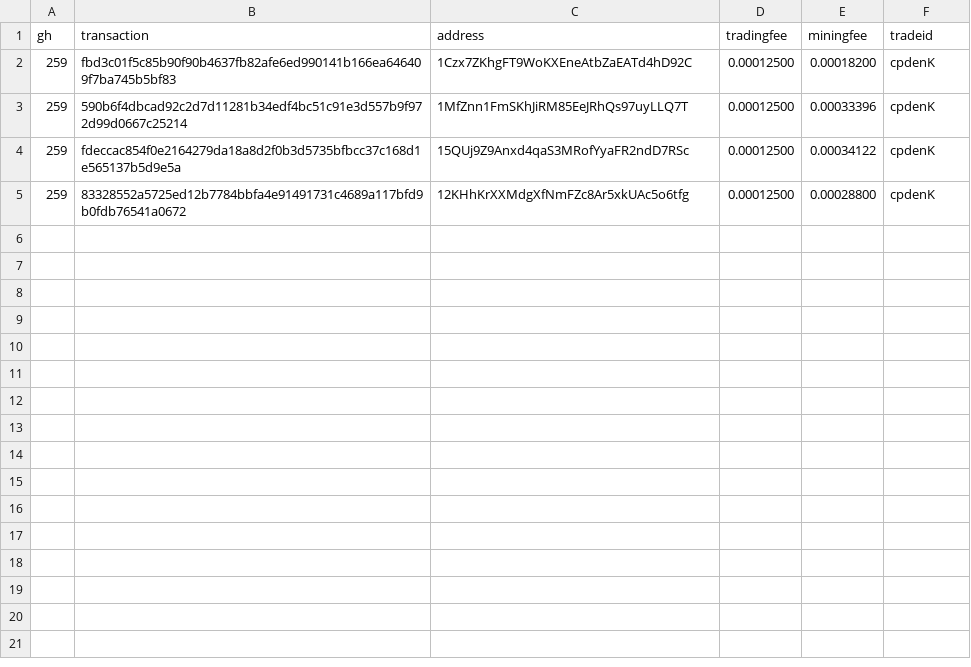
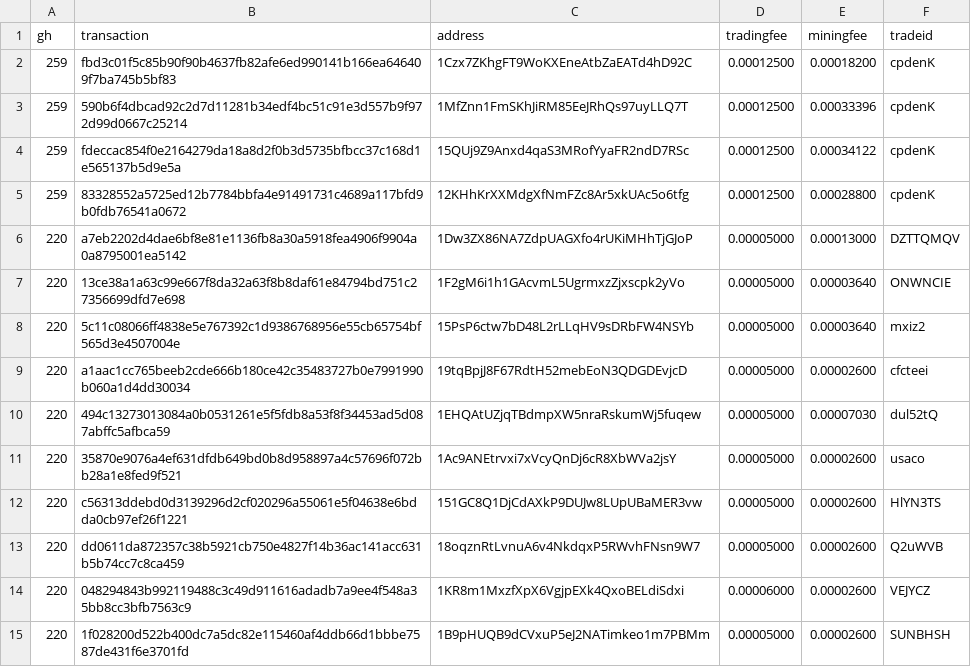
Before and after one commit to bisq-network/support, a CSV file: support-300.csv, drawn as a sheet.

Commit message:
Add txns for fee reimbursement #220

```diff
--- a/support-300.csv
+++ b/support-300.csv
@@ -5 +5,11 @@ gh,transaction,address,tradingfee,miningfee,tradeid
 259,83328552a5725ed12b7784bbfa4e91491731c4689a117bfd9b0fdb76541a0672,12KHhKrXXMdgXfNmFZc8Ar5xkUAc5o6tfg,0.00012500,0.00028800,cpdenK
+220,a7eb2202d4dae6bf8e81e1136fb8a30a5918fea4906f9904a0a8795001ea5142,1Dw3ZX86NA7ZdpUAGXfo4rUKiMHhTjGJoP,0.00005000,0.00013000,DZTTQMQV
+220,13ce38a1a63c99e667f8da32a63f8b8daf61e84794bd751c27356699dfd7e698,1F2gM6i1h1GAcvmL5UgrmxzZjxscpk2yVo,0.00005000,0.00003640,ONWNCIE
+220,5c11c08066ff4838e5e767392c1d9386768956e55cb65754bf565d3e4507004e,15PsP6ctw7bD48L2rLLqHV9sDRbFW4NSYb,0.00005000,0.00003640,mxiz2
+220,a1aac1cc765beeb2cde666b180ce42c35483727b0e7991990b060a1d4dd30034,19tqBpjJ8F67RdtH52mebEoN3QDGDEvjcD,0.00005000,0.00002600,cfcteei
+220,494c13273013084a0b0531261e5f5fdb8a53f8f34453ad5d087abffc5afbca59,1EHQAtUZjqTBdmpXW5nraRskumWj5fuqew,0.00005000,0.00007030,dul52tQ
+220,35870e9076a4ef631dfdb649bd0b8d958897a4c57696f072bb28a1e8fed9f521,1Ac9ANEtrvxi7xVcyQnDj6cR8XbWVa2jsY,0.00005000,0.00002600,usaco
+220,c56313ddebd0d3139296d2cf020296a55061e5f04638e6bdda0cb97ef26f1221,151GC8Q1DjCdAXkP9DUJw8LUpUBaMER3vw,0.00005000,0.00002600,HlYN3TS
+220,dd0611da872357c38b5921cb750e4827f14b36ac141acc631b5b74cc7c8ca459,18oqznRtLvnuA6v4NkdqxP5RWvhFNsn9W7,0.00005000,0.00002600,Q2uWVB
+220,048294843b992119488c3c49d911616adadb7a9ee4f548a35bb8cc3bfb7563c9,1KR8m1MxzfXpX6VgjpEXk4QxoBELdiSdxi,0.00006000,0.00002600,VEJYCZ
+220,1f028200d522b400dc7a5dc82e115460af4ddb66d1bbbe7587de431f6e3701fd,1B9pHUQB9dCVxuP5eJ2NATimkeo1m7PBMm,0.00005000,0.00002600,SUNBHSH
```
